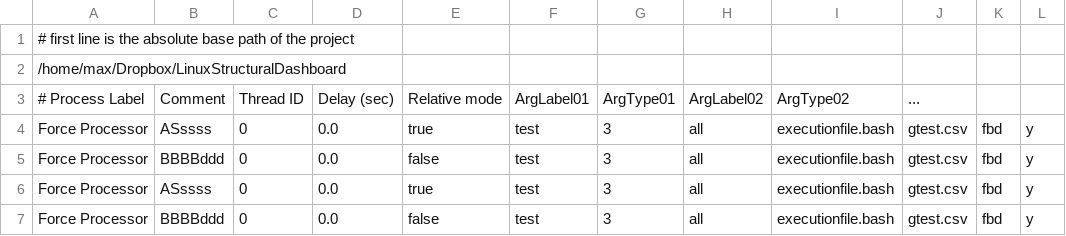
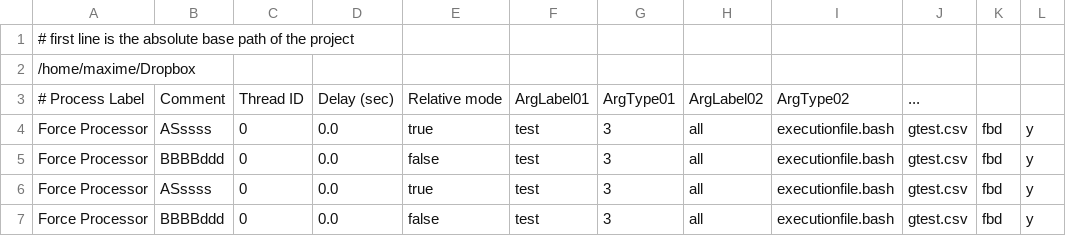
Before and after one commit to MaxTurcHot/LSDashboard, a CSV file: MyDash4.csv, drawn as a sheet; only a part is shown; the diff names each change by its address in the sheet, - before the commit and + after, or states it on an @@ line.

```diff
--- a/MyDash4.csv
+++ b/MyDash4.csv
-A2: /home/max/Dropbox/LinuxStructuralDashboard
+A2: /home/maxime/Dropbox
```
Also changed, not shown: 6 other files.
